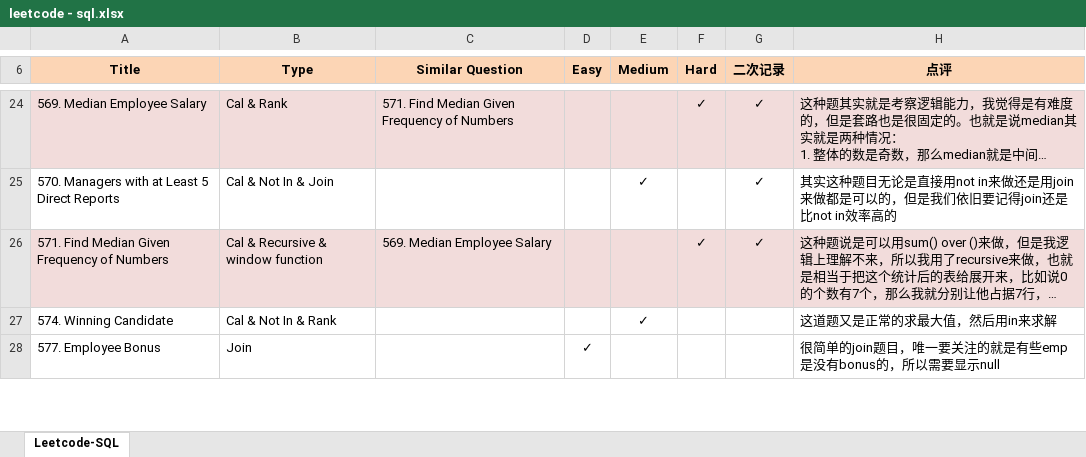
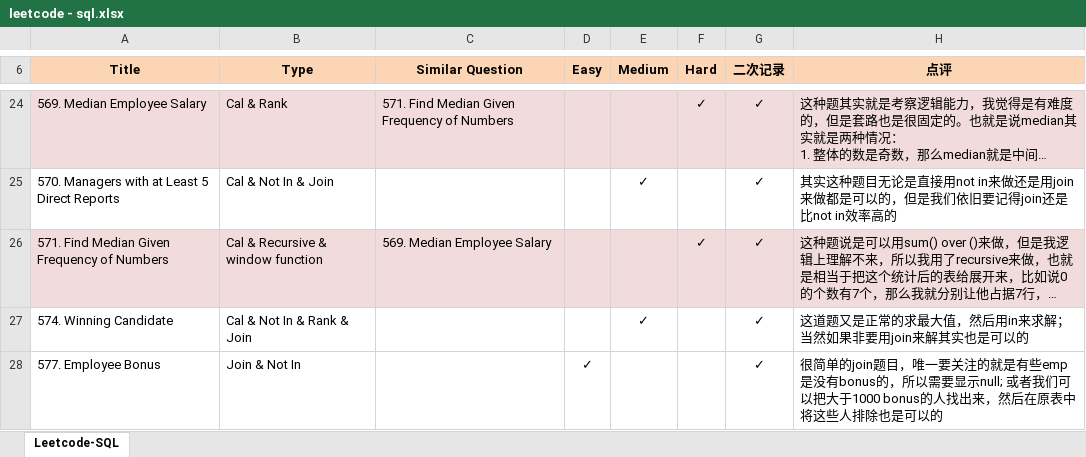
Before and after one commit to Jeanzw/LeetCode_Practice, an Excel workbook: SQL/leetcode - sql.xlsx, sheet Leetcode-SQL, drawn as a sheet; only a part is shown, gaps mark what is left out; long unchanged cells end in …; values as stored, in another font and other column widths than the file's, no borders; the diff covers the shown part only; the diff names each change by its address in the sheet, - before the commit and + after, or states it on an @@ line.

```diff
--- a/SQL/leetcode - sql.xlsx (sheet Leetcode-SQL)
+++ b/SQL/leetcode - sql.xlsx (sheet Leetcode-SQL)
-B27 (Type): Cal & Not In & Rank
+B27 (Type): Cal & Not In & Rank & Join
-G27:G28 (二次记录): (empty)
+G27:G28 (二次记录): ✓
-H27 (点评): 这道题又是正常的求最大值，然后用in来求解
+H27 (点评): 这道题又是正常的求最大值，然后用in来求解；当然如果非要用join来解其实也是可以的
-B28 (Type): Join
+B28 (Type): Join & Not In
-H28 (点评): …需要显示null
+H28 (点评): …需要显示null; 或者我们可以把大于1000 bonus的人找出来，然后在原表中将这些人排除也是可以的
```
Also changed, not shown: 5 edited cells elsewhere in this sheet, 4 other files.
